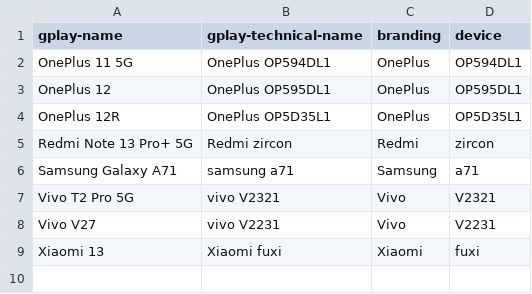
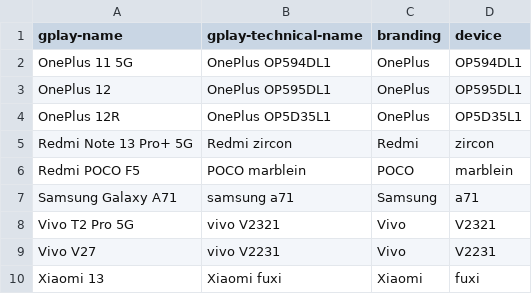
Before and after one commit to Feuerswut/flashdim, a CSV file: included_devices.csv, drawn as a sheet; the diff names each change by its address in the sheet, - before the commit and + after, or states it on an @@ line.

```diff
--- a/included_devices.csv
+++ b/included_devices.csv
+row 6: Redmi POCO F5 | POCO marblein | POCO | marblein
```
Also changed, not shown: app/src/main/res/raw/excluded_devices.csv.
